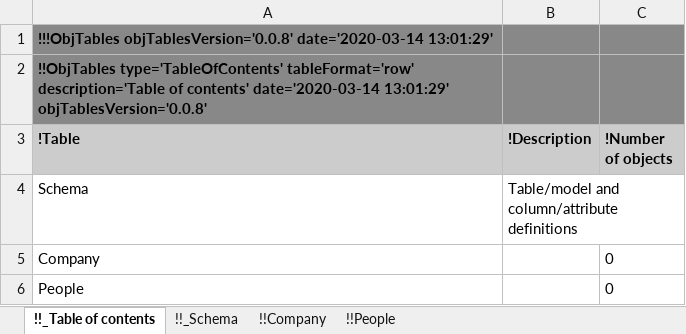
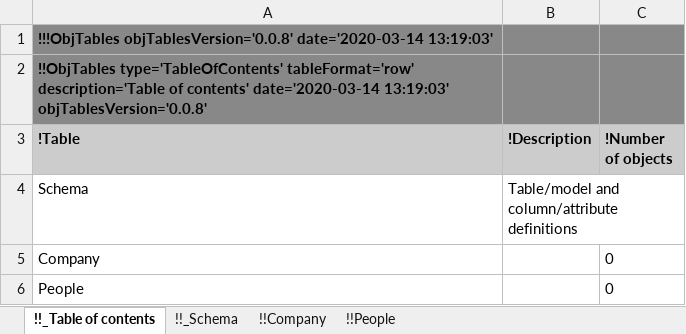
Before and after one commit to KarrLab/obj_tables, an Excel workbook: examples/address_book/template.xlsx, sheet !!_Table of contents, drawn as a sheet; values as stored, in another font and other column widths than the file's, no borders; the diff names each change by its address in the sheet, - before the commit and + after, or states it on an @@ line.

```diff
--- a/examples/address_book/template.xlsx (sheet !!_Table of contents)
+++ b/examples/address_book/template.xlsx (sheet !!_Table of contents)
-A1 (!Table): …objTablesVersion='0.0.8' date='2020-03-14 13:01:29'
+A1 (!Table): …objTablesVersion='0.0.8' date='2020-03-14 13:19:03'
-A2 (!Table): …contents' date='2020-03-14 13:01:29' objTablesVersion='0.0.8'
+A2 (!Table): …contents' date='2020-03-14 13:19:03' objTablesVersion='0.0.8'
```
Also changed, not shown: sheet !!_Schema, sheet !!Company, sheet !!People, examples/address_book/schema_and_data.xlsx, 13 other files.
